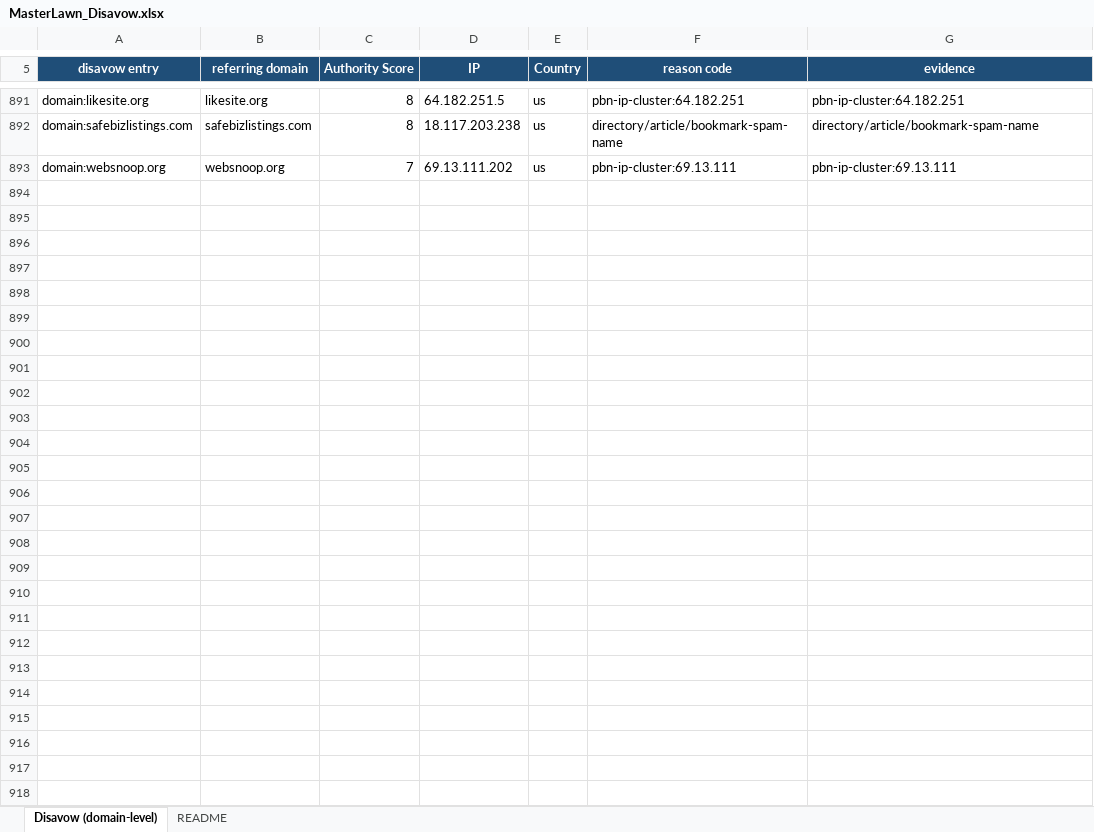
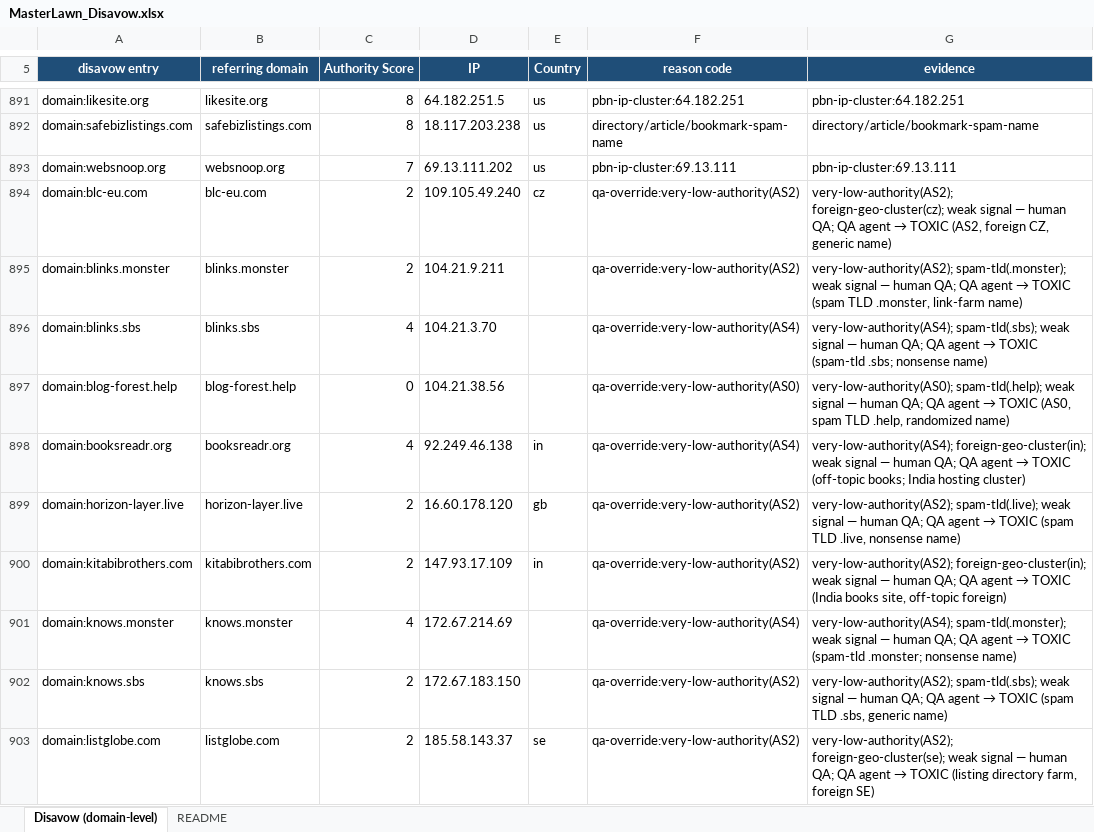
Before and after one commit to fahadahmad-ship-it/test, an Excel workbook: seo/MasterLawn_Disavow.xlsx, sheet Disavow (domain-level), drawn as a sheet; only a part is shown, gaps mark what is left out; values as stored, in another font and other column widths than the file's, no borders; the diff covers the shown part only; the diff names each change by its address in the sheet, - before the commit and + after, or states it on an @@ line.

```diff
--- a/seo/MasterLawn_Disavow.xlsx (sheet Disavow (domain-level))
+++ b/seo/MasterLawn_Disavow.xlsx (sheet Disavow (domain-level))
+row 894: domain:blc-eu.com | blc-eu.com | 2 | 109.105.49.240 | cz | qa-override:very-low-authority(AS2) | very-low-authority(AS2); foreign-geo-cluster(cz); weak signal — human QA; QA agent → TOXIC (AS2, foreign CZ, generic name)
+row 895: domain:blinks.monster | blinks.monster | 2 | 104.21.9.211 |  | qa-override:very-low-authority(AS2) | very-low-authority(AS2); spam-tld(.monster); weak signal — human QA; QA agent → TOXIC (spam TLD .monster, link-farm name)
+row 896: domain:blinks.sbs | blinks.sbs | 4 | 104.21.3.70 |  | qa-override:very-low-authority(AS4) | very-low-authority(AS4); spam-tld(.sbs); weak signal — human QA; QA agent → TOXIC (spam-tld .sbs; nonsense name)
+row 897: domain:blog-forest.help | blog-forest.help | 0 | 104.21.38.56 |  | qa-override:very-low-authority(AS0) | very-low-authority(AS0); spam-tld(.help); weak signal — human QA; QA agent → TOXIC (AS0, spam TLD .help, randomized name)
+row 898: domain:booksreadr.org | booksreadr.org | 4 | 92.249.46.138 | in | qa-override:very-low-authority(AS4) | very-low-authority(AS4); foreign-geo-cluster(in); weak signal — human QA; QA agent → TOXIC (off-topic books; India hosting cluster)
+row 899: domain:horizon-layer.live | horizon-layer.live | 2 | 16.60.178.120 | gb | qa-override:very-low-authority(AS2) | very-low-authority(AS2); spam-tld(.live); weak signal — human QA; QA agent → TOXIC (spam TLD .live, nonsense name)
+row 900: domain:kitabibrothers.com | kitabibrothers.com | 2 | 147.93.17.109 | in | qa-override:very-low-authority(AS2) | very-low-authority(AS2); foreign-geo-cluster(in); weak signal — human QA; QA agent → TOXIC (India books site, off-topic foreign)
+row 901: domain:knows.monster | knows.monster | 4 | 172.67.214.69 |  | qa-override:very-low-authority(AS4) | very-low-authority(AS4); spam-tld(.monster); weak signal — human QA; QA agent → TOXIC (spam-tld .monster; nonsense name)
+row 902: domain:knows.sbs | knows.sbs | 2 | 172.67.183.150 |  | qa-override:very-low-authority(AS2) | very-low-authority(AS2); spam-tld(.sbs); weak signal — human QA; QA agent → TOXIC (spam TLD .sbs, generic name)
+row 903: domain:listglobe.com | listglobe.com | 2 | 185.58.143.37 | se | qa-override:very-low-authority(AS2) | very-low-authority(AS2); foreign-geo-cluster(se); weak signal — human QA; QA agent → TOXIC (listing directory farm, foreign SE)
```
Also changed, not shown: 160 added rows elsewhere in this sheet, seo/MasterLawn_Backlink_Audit.xlsx, seo/MasterLawn_Baseline_Benchmark.xlsx, 1 other file.
